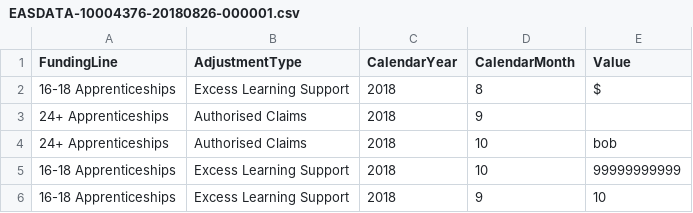
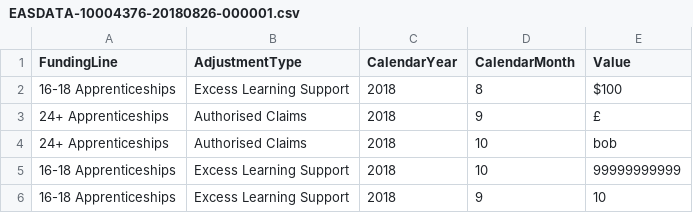
Before and after one commit to SkillsFundingAgency/DC-EAS-2021, a CSV file: src/ESFA.DC.EAS1819.Acceptance.Test/EASDATA-10004376-20180826-000001.csv, drawn as a sheet; the diff names each change by its address in the sheet, - before the commit and + after, or states it on an @@ line.

Commit message:
64530 - CalendarMonth and Year are now strings, validaitons refactored, tests refactored, added new tests

```diff
--- a/src/ESFA.DC.EAS1819.Acceptance.Test/EASDATA-10004376-20180826-000001.csv
+++ b/src/ESFA.DC.EAS1819.Acceptance.Test/EASDATA-10004376-20180826-000001.csv
-E2 (Value): $
+E2 (Value): $100
-E3 (Value): (empty)
+E3 (Value): £
```
Also changed, not shown: 17 other files.
